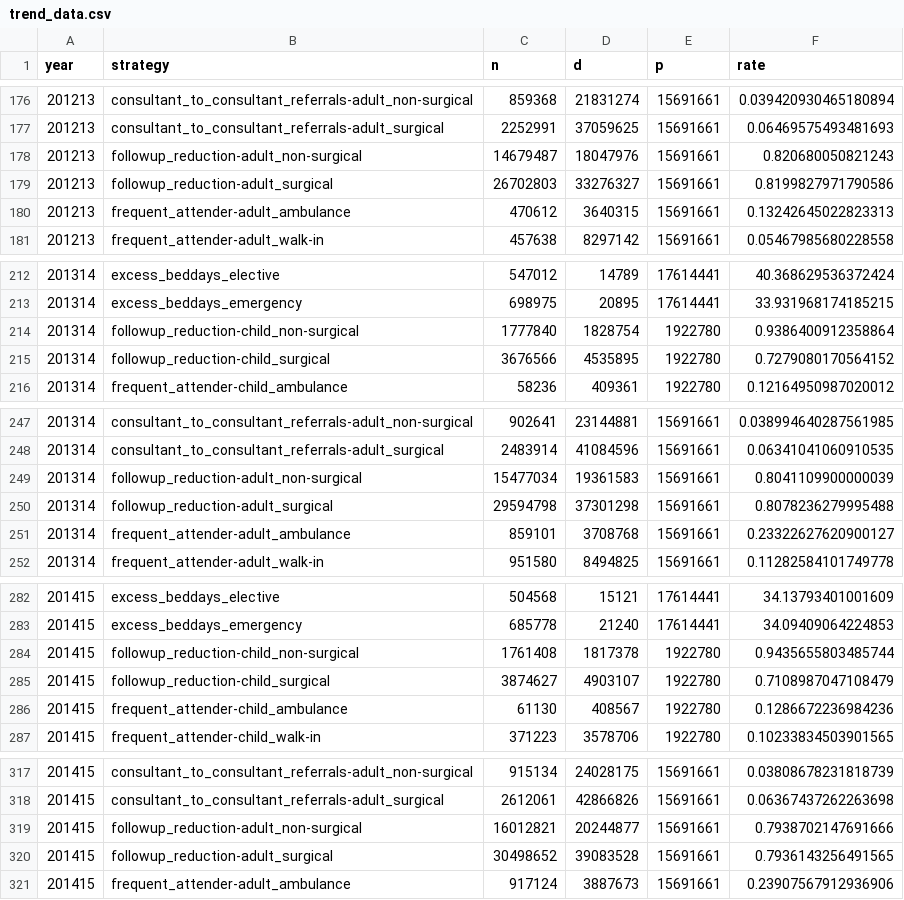
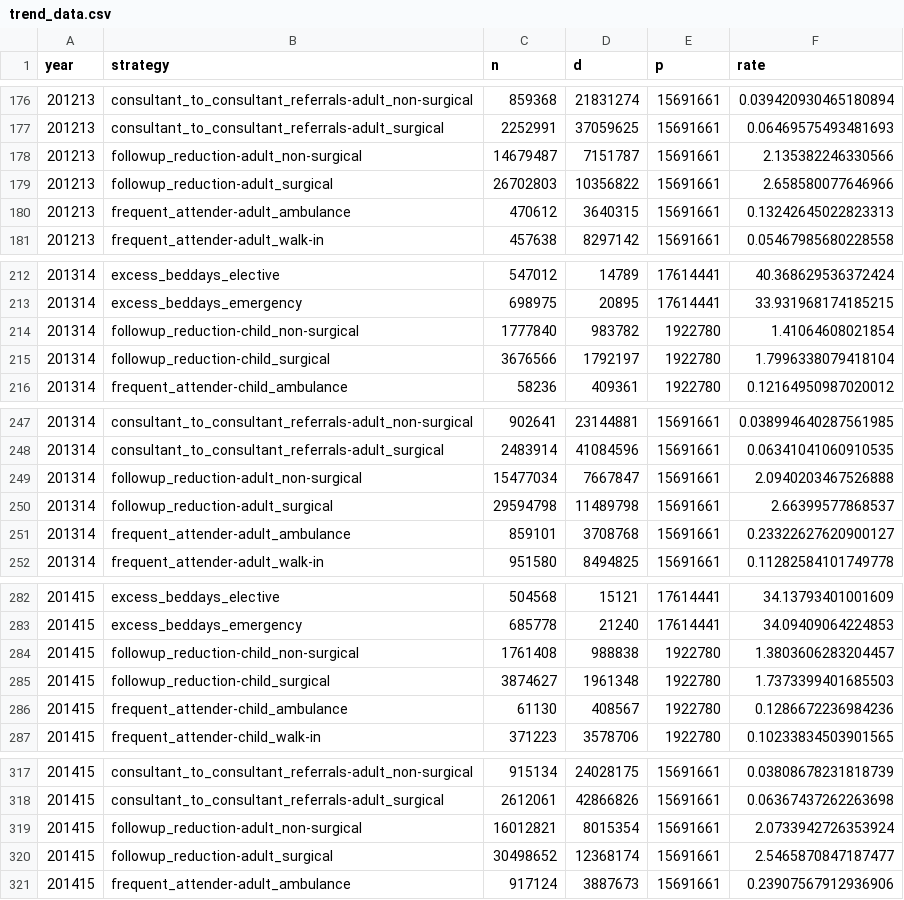
Before and after one commit to The-Strategy-Unit/nhp_elicitation_tool, a CSV file: inst/app/data/trend_data.csv, drawn as a sheet; only a part is shown, gaps mark what is left out; the diff covers the shown part only.

```diff
--- a/inst/app/data/trend_data.csv
+++ b/inst/app/data/trend_data.csv
@@ -177,4 +177,4 @@ year,strategy,n,d,p,rate
 201213,consultant_to_consultant_referrals-adult_surgical,2252991,37059625,15691661,0.06469575493481693
-201213,followup_reduction-adult_non-surgical,14679487,18047976,15691661,0.820680050821243
-201213,followup_reduction-adult_surgical,26702803,33276327,15691661,0.8199827971790586
+201213,followup_reduction-adult_non-surgical,14679487,7151787,15691661,2.135382246330566
+201213,followup_reduction-adult_surgical,26702803,10356822,15691661,2.658580077646966
 201213,frequent_attender-adult_ambulance,470612,3640315,15691661,0.13242645022823313
@@ -213,4 +213,4 @@ year,strategy,n,d,p,rate
 201314,excess_beddays_emergency,698975,20895,17614441,33.931968174185215
-201314,followup_reduction-child_non-surgical,1777840,1828754,1922780,0.9386400912358864
-201314,followup_reduction-child_surgical,3676566,4535895,1922780,0.7279080170564152
+201314,followup_reduction-child_non-surgical,1777840,983782,1922780,1.41064608021854
+201314,followup_reduction-child_surgical,3676566,1792197,1922780,1.7996338079418104
 201314,frequent_attender-child_ambulance,58236,409361,1922780,0.12164950987020012
@@ -248,4 +248,4 @@ year,strategy,n,d,p,rate
 201314,consultant_to_consultant_referrals-adult_surgical,2483914,41084596,15691661,0.06341041060910535
-201314,followup_reduction-adult_non-surgical,15477034,19361583,15691661,0.8041109900000039
-201314,followup_reduction-adult_surgical,29594798,37301298,15691661,0.8078236279995488
+201314,followup_reduction-adult_non-surgical,15477034,7667847,15691661,2.0940203467526888
+201314,followup_reduction-adult_surgical,29594798,11489798,15691661,2.66399577868537
 201314,frequent_attender-adult_ambulance,859101,3708768,15691661,0.23322627620900127
@@ -283,4 +283,4 @@ year,strategy,n,d,p,rate
 201415,excess_beddays_emergency,685778,21240,17614441,34.09409064224853
-201415,followup_reduction-child_non-surgical,1761408,1817378,1922780,0.9435655803485744
-201415,followup_reduction-child_surgical,3874627,4903107,1922780,0.7108987047108479
+201415,followup_reduction-child_non-surgical,1761408,988838,1922780,1.3803606283204457
+201415,followup_reduction-child_surgical,3874627,1961348,1922780,1.7373399401685503
 201415,frequent_attender-child_ambulance,61130,408567,1922780,0.1286672236984236
@@ -318,4 +318,4 @@ year,strategy,n,d,p,rate
 201415,consultant_to_consultant_referrals-adult_surgical,2612061,42866826,15691661,0.06367437262263698
-201415,followup_reduction-adult_non-surgical,16012821,20244877,15691661,0.7938702147691666
-201415,followup_reduction-adult_surgical,30498652,39083528,15691661,0.7936143256491565
+201415,followup_reduction-adult_non-surgical,16012821,8015354,15691661,2.0733942726353924
+201415,followup_reduction-adult_surgical,30498652,12368174,15691661,2.5465870847187477
 201415,frequent_attender-adult_ambulance,917124,3887673,15691661,0.23907567912936906
```
Also changed, not shown: 60 edited cells elsewhere in this file, 2 other files.
